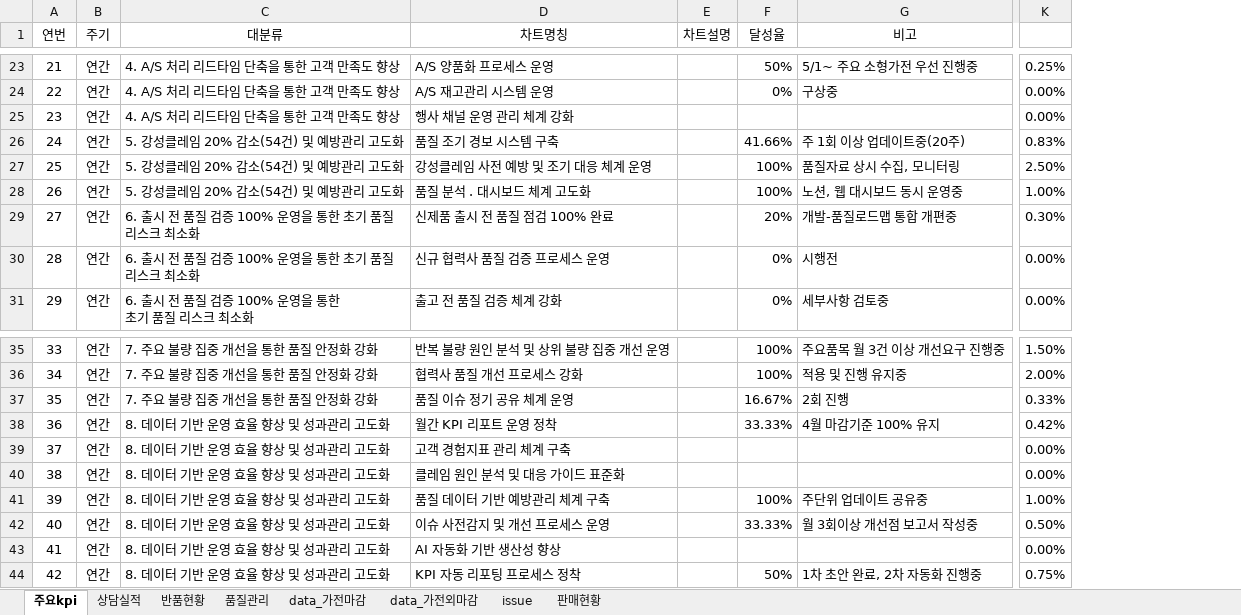
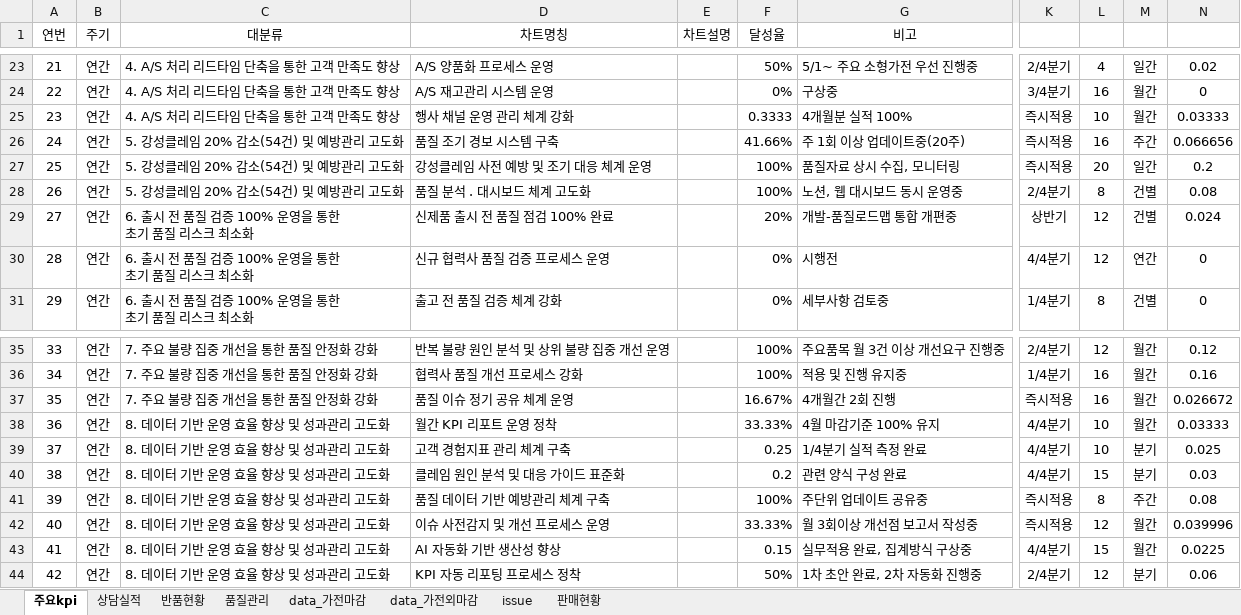
Before and after one commit to ggumbi-cs/dashboard, an Excel workbook: report/report.xlsx, sheet 주요kpi, drawn as a sheet; only a part is shown, gaps mark what is left out; values as stored, in another font and other column widths than the file's, no borders; conditional formats not drawn; removed rows and columns are numbered as before the commit, all else as after; ↵ is a line break in a cell; the diff covers the shown part only; the diff names each change by its address in the sheet, - before the commit and + after, or states it on an @@ line.

```diff
--- a/report/report.xlsx (sheet 주요kpi)
+++ b/report/report.xlsx (sheet 주요kpi)
-column K, rows 23-31: 0.25% | 0.00% | 0.00% | 0.83% | 2.50% | 1.00% | 0.30% | 0.00% | 0.00%; rows 35-44: 1.50% | 2.00% | 0.33% | 0.42% | 0.00% | 0.00% | 1.00% | 0.50% | 0.00% | 0.75%
+column K, rows 23-31: 2/4분기 | 3/4분기 | 즉시적용 | 즉시적용 | 즉시적용 | 2/4분기 | 상반기 | 4/4분기 | 1/4분기; rows 35-44: 2/4분기 | 1/4분기 | 즉시적용 | 4/4분기 | 4/4분기 | 4/4분기 | 즉시적용 | 즉시적용 | 4/4분기 | 2/4분기
+column L, rows 23-31: 4 | 16 | 10 | 16 | 20 | 8 | 12 | 12 | 8; rows 35-44: 12 | 16 | 16 | 10 | 10 | 15 | 8 | 12 | 15 | 12
+column M, rows 23-31: 일간 | 월간 | 월간 | 주간 | 일간 | 건별 | 건별 | 연간 | 건별; rows 35-44: 월간 | 월간 | 월간 | 월간 | 분기 | 분기 | 주간 | 월간 | 월간 | 분기
+column N, rows 23-31: 0.02 | 0 | 0.03333 | 0.066656 | 0.2 | 0.08 | 0.024 | 0 | 0; rows 35-44: 0.12 | 0.16 | 0.026672 | 0.03333 | 0.025 | 0.03 | 0.08 | 0.039996 | 0.0225 | 0.06
-F25 (달성율): (empty)
+F25 (달성율): 0.3333
-G25 (비고): (empty)
+G25 (비고): 4개월분 실적 100%
-C29:C30 (대분류): 6. 출시 전 품질 검증 100% 운영을 통한 초기 품질 리스크 최소화
+C29:C30 (대분류): 6. 출시 전 품질 검증 100% 운영을 통한 ↵ 초기 품질 리스크 최소화
-G37 (비고): 2회 진행
+G37 (비고): 4개월간 2회 진행
-F39 (달성율): (empty)
+F39 (달성율): 0.25
-G39 (비고): (empty)
+G39 (비고): 1/4분기 실적 측정 완료
-F40 (달성율): (empty)
+F40 (달성율): 0.2
-G40 (비고): (empty)
+G40 (비고): 관련 양식 구성 완료
-F43 (달성율): (empty)
+F43 (달성율): 0.15
-G43 (비고): (empty)
+G43 (비고): 실무적용 완료, 집계방식 구상중
```
Also changed, not shown: 27 edited cells elsewhere in this sheet.
